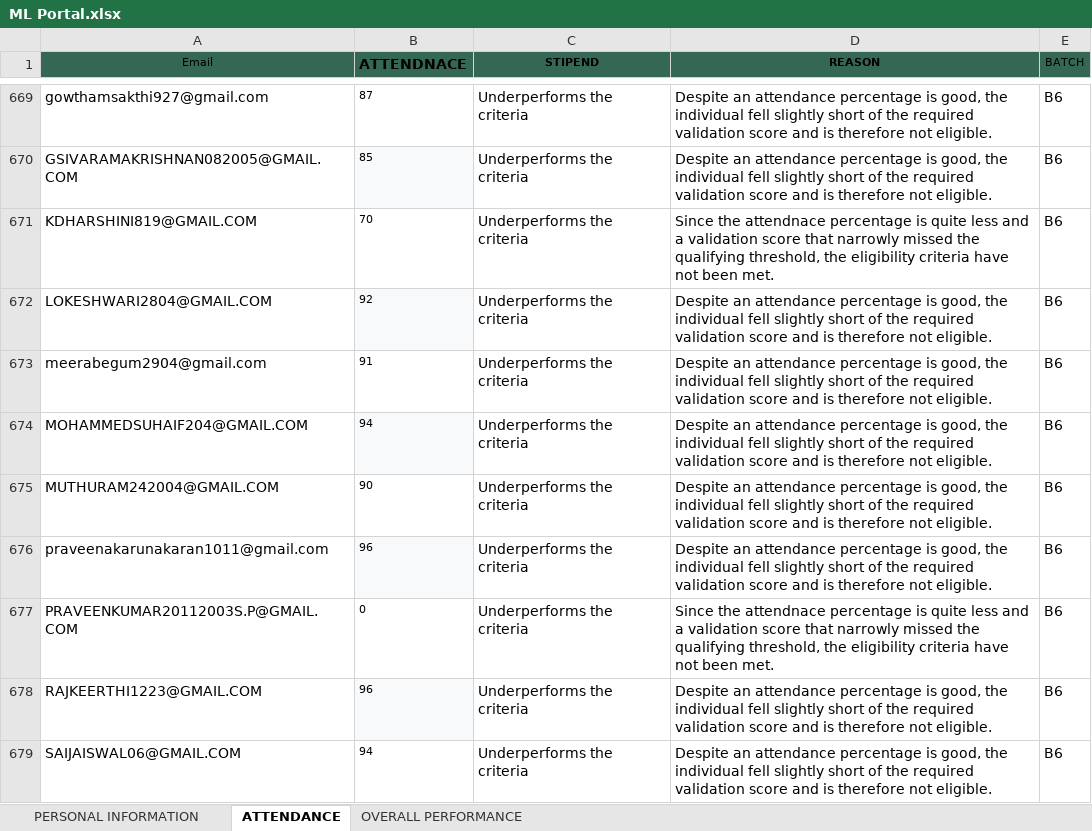
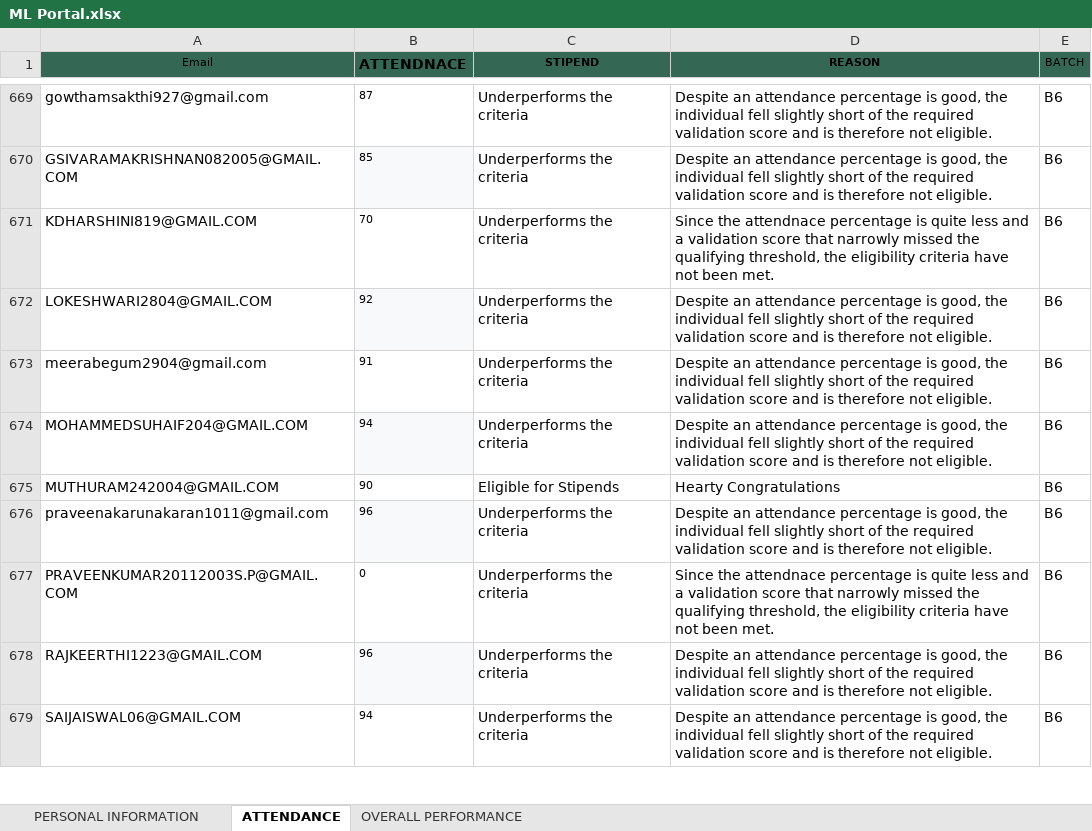
Before and after one commit to vcodezindia/Portal, an Excel workbook: ML Portal.xlsx, sheet ATTENDANCE, drawn as a sheet; only a part is shown, gaps mark what is left out; values as stored, in another font and other column widths than the file's, no borders; the diff names each change by its address in the sheet, - before the commit and + after, or states it on an @@ line.

```diff
--- a/ML Portal.xlsx (sheet ATTENDANCE)
+++ b/ML Portal.xlsx (sheet ATTENDANCE)
-C675 (STIPEND): Underperforms the criteria
+C675 (STIPEND): Eligible for Stipends
-D675 (REASON): Despite an attendance percentage is good, the individual fell slightly short of the required validation score and is therefore not eligible.
+D675 (REASON): Hearty Congratulations
```
Also changed, not shown: sheet OVERALL PERFORMANCE.
